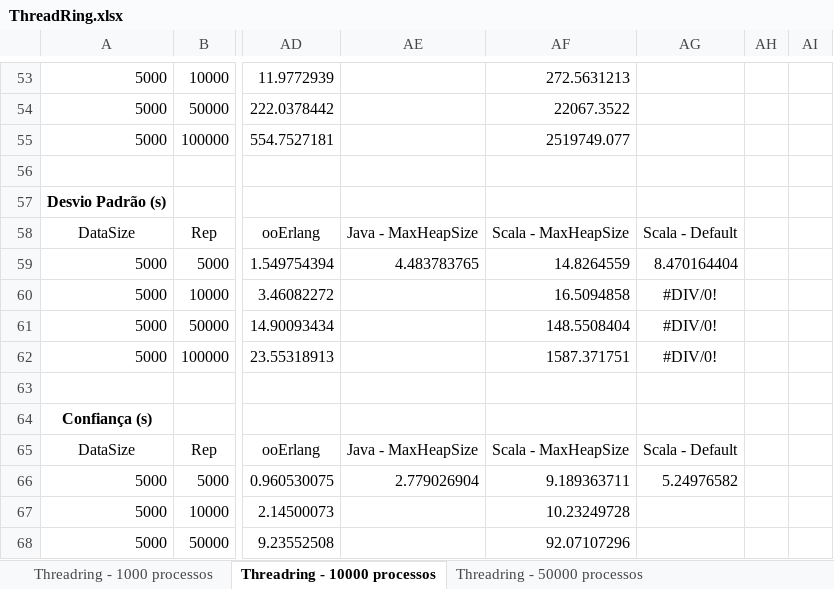
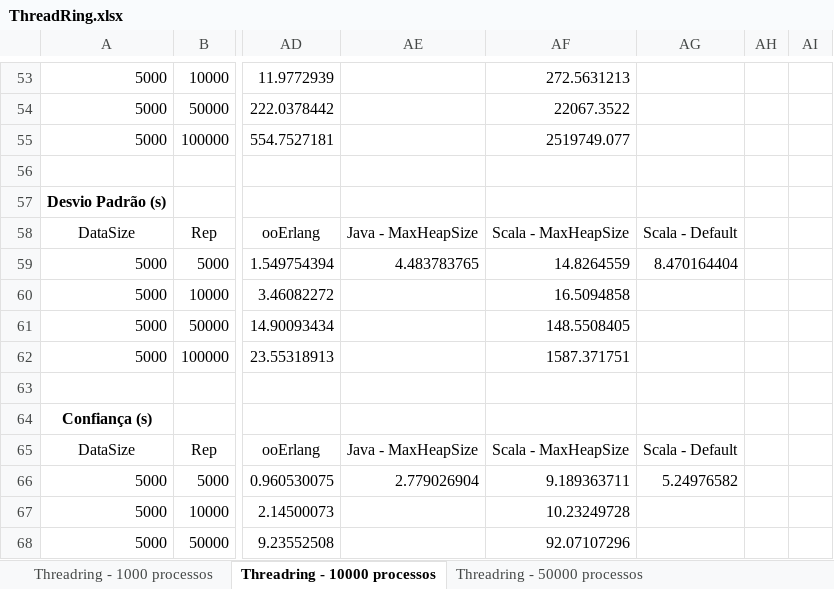
Before and after one commit to danielhba/mpi, an Excel workbook: Testes/Threadring/ThreadRing.xlsx, sheet Threadring - 10000 processos, drawn as a sheet; only a part is shown, gaps mark what is left out; values as stored, in another font and other column widths than the file's, no borders; charts and pictures not drawn; the diff names each change by its address in the sheet, - before the commit and + after, or states it on an @@ line.

Commit message:
Modificações nos gráficos do Threadring

```diff
--- a/Testes/Threadring/ThreadRing.xlsx (sheet Threadring - 10000 processos)
+++ b/Testes/Threadring/ThreadRing.xlsx (sheet Threadring - 10000 processos)
-AG60:AG62: #DIV/0!
+AG60:AG62: (empty)
-AF61: 148.5508404
+AF61: 148.5508405
```
Also changed, not shown: charts or pictures.
